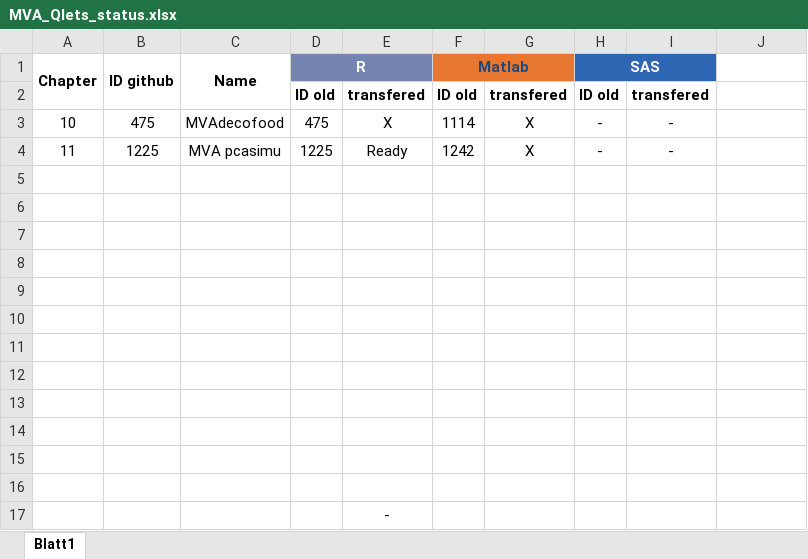
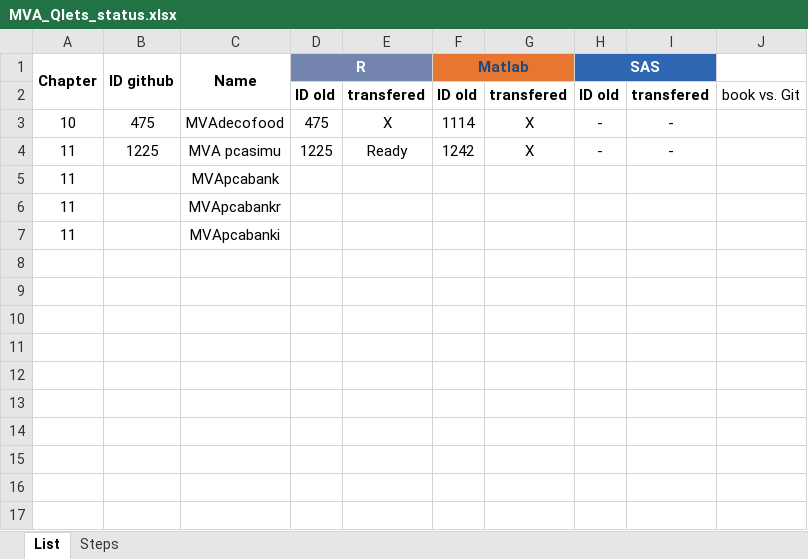
Before and after one commit to QuantLet/MVA-ToDo, an Excel workbook: MVA_Qlets_status.xlsx, sheet List, drawn as a sheet; values as stored, in another font and other column widths than the file's, no borders; conditional formats not drawn; removed rows and columns are numbered as before the commit, all else as after; the diff names each change by its address in the sheet, - before the commit and + after, or states it on an @@ line.

```diff
--- a/MVA_Qlets_status.xlsx (sheet List)
+++ b/MVA_Qlets_status.xlsx (sheet List)
-sheet tab: Blatt1
+sheet tab: List
+sheet tab: Steps
-J2: (empty)
+J2: book vs. Git
-row 5: (empty)
+row 5: 11 |  | MVApcabank
-row 6: (empty)
+row 6: 11 |  | MVApcabankr
-row 7: (empty)
+row 7: 11 |  | MVApcabanki
-row 8: (empty)
-row 9: (empty)
-row 10: (empty)
-row 11: (empty)
-row 12: (empty)
-row 13: (empty)
-row 14: (empty)
-row 15: (empty)
-row 16: (empty)
-row 17:  |  |  |  | -
```
